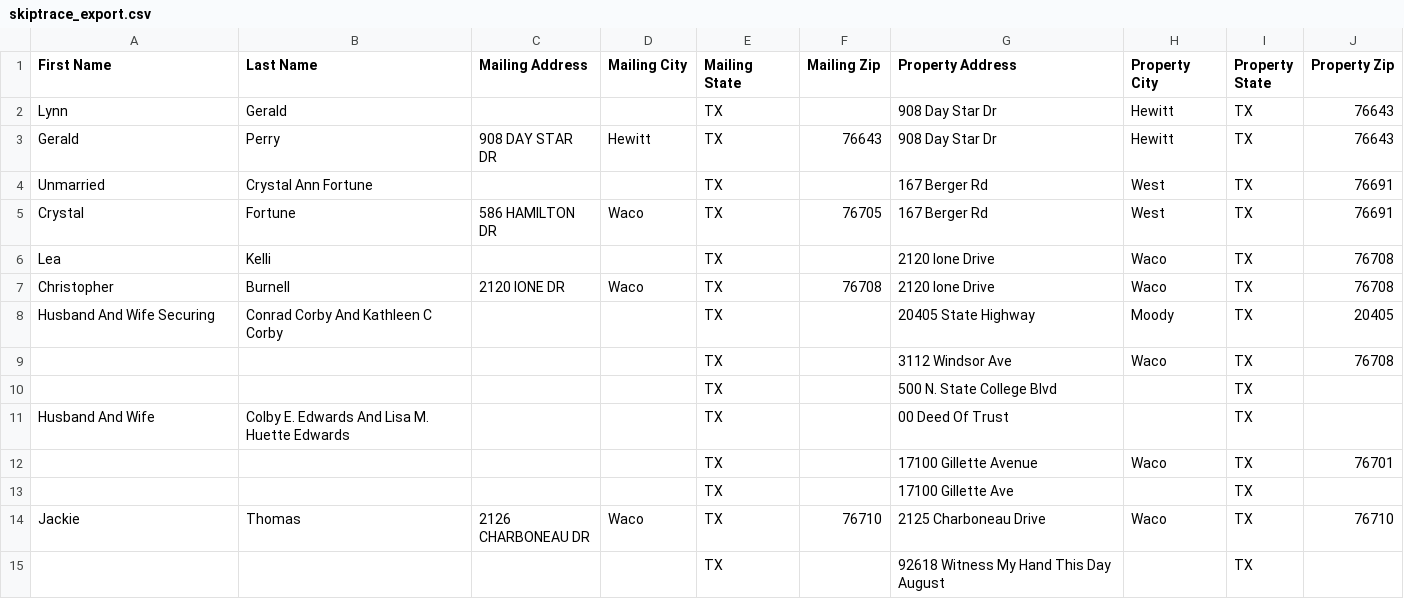
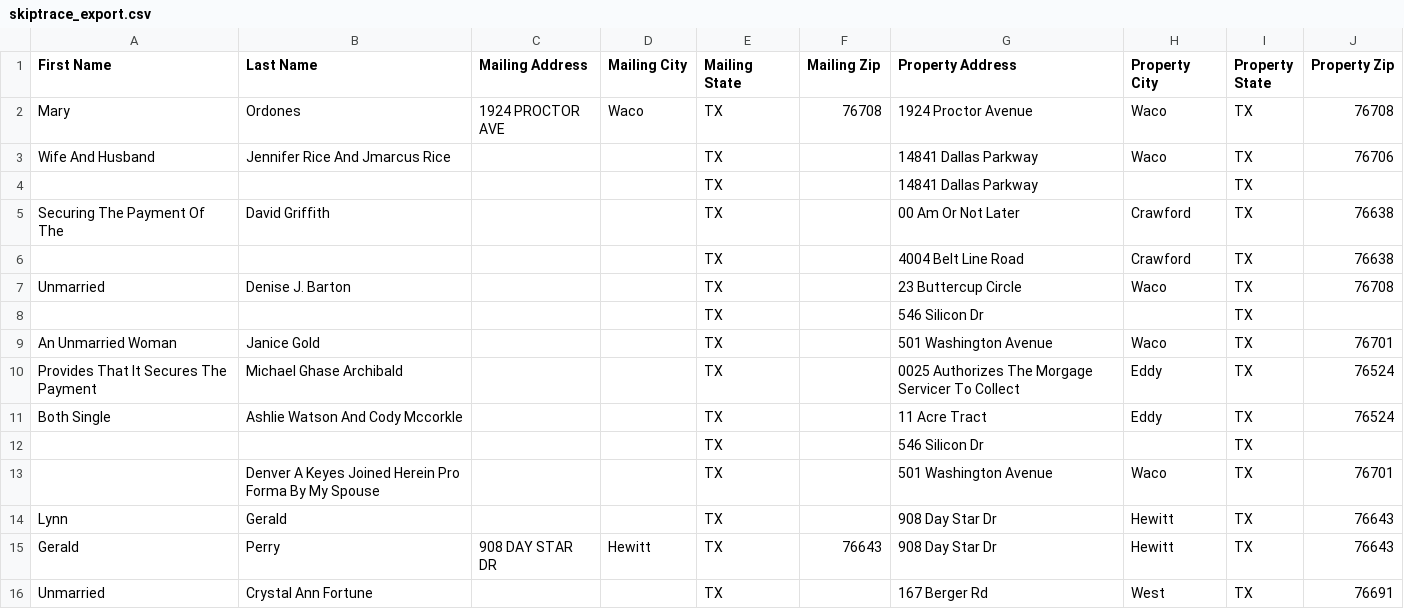
Before and after one commit to Sellmyhousefast247/McLennan-leads, a CSV file: data/skiptrace_export.csv, drawn as a sheet; only a part is shown; the shorter side is filled out with more unchanged rows.

```diff
--- a/data/skiptrace_export.csv
+++ b/data/skiptrace_export.csv
@@ -1,2 +1,14 @@
 First Name,Last Name,Mailing Address,Mailing City,Mailing State,Mailing Zip,Property Address,Property City,Property State,Property Zip
+Mary,Ordones,1924 PROCTOR AVE,Waco,TX,76708,1924 Proctor Avenue,Waco,TX,76708
+Wife And Husband,Jennifer Rice And Jmarcus Rice,,,TX,,14841 Dallas Parkway,Waco,TX,76706
+,,,,TX,,14841 Dallas Parkway,,TX,
+Securing The Payment Of The,David Griffith,,,TX,,00 Am Or Not Later,Crawford,TX,76638
+,,,,TX,,4004 Belt Line Road,Crawford,TX,76638
+Unmarried,Denise J. Barton,,,TX,,23 Buttercup Circle,Waco,TX,76708
+,,,,TX,,546 Silicon Dr,,TX,
+An Unmarried Woman,Janice Gold,,,TX,,501 Washington Avenue,Waco,TX,76701
+Provides That It Secures The Payment,Michael Ghase Archibald,,,TX,,0025 Authorizes The Morgage Servicer To Collect,Eddy,TX,76524
+Both Single,Ashlie Watson And Cody Mccorkle,,,TX,,11 Acre Tract,Eddy,TX,76524
+,,,,TX,,546 Silicon Dr,,TX,
+,Denver A Keyes Joined Herein Pro Forma By My Spouse,,,TX,,501 Washington Avenue,Waco,TX,76701
 Lynn,Gerald,,,TX,,908 Day Star Dr,Hewitt,TX,76643
```
Also changed, not shown: data/ghl_export.csv, 3 other files.
